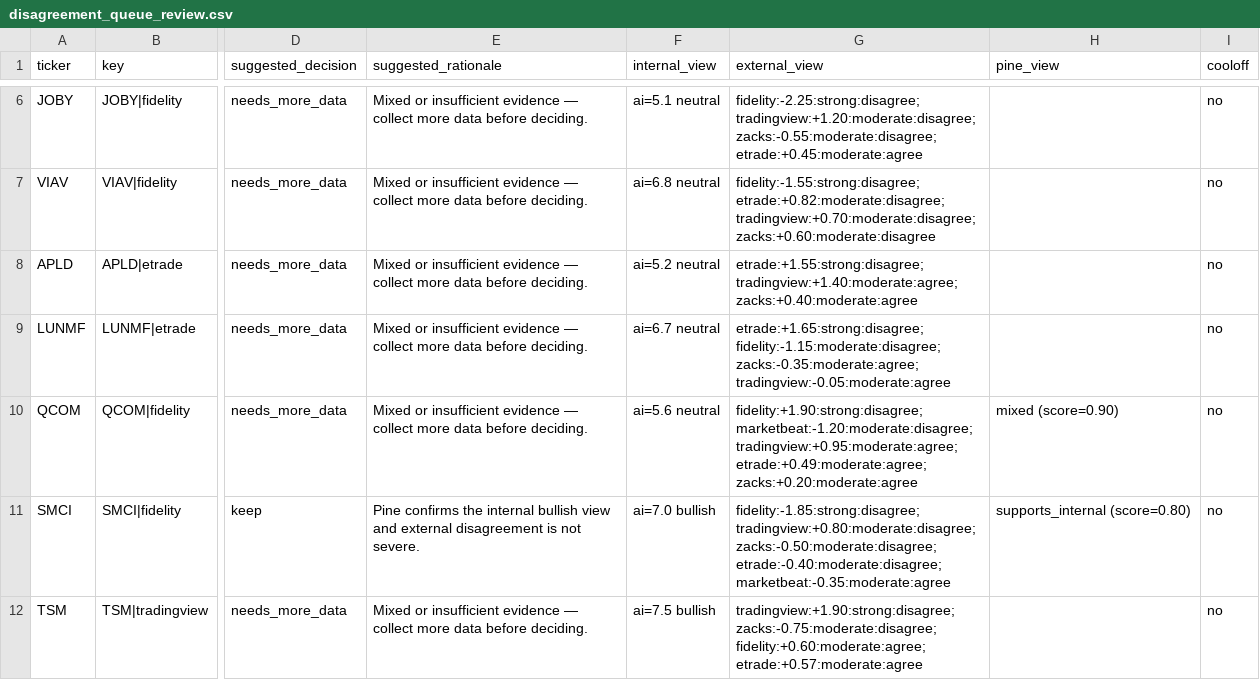
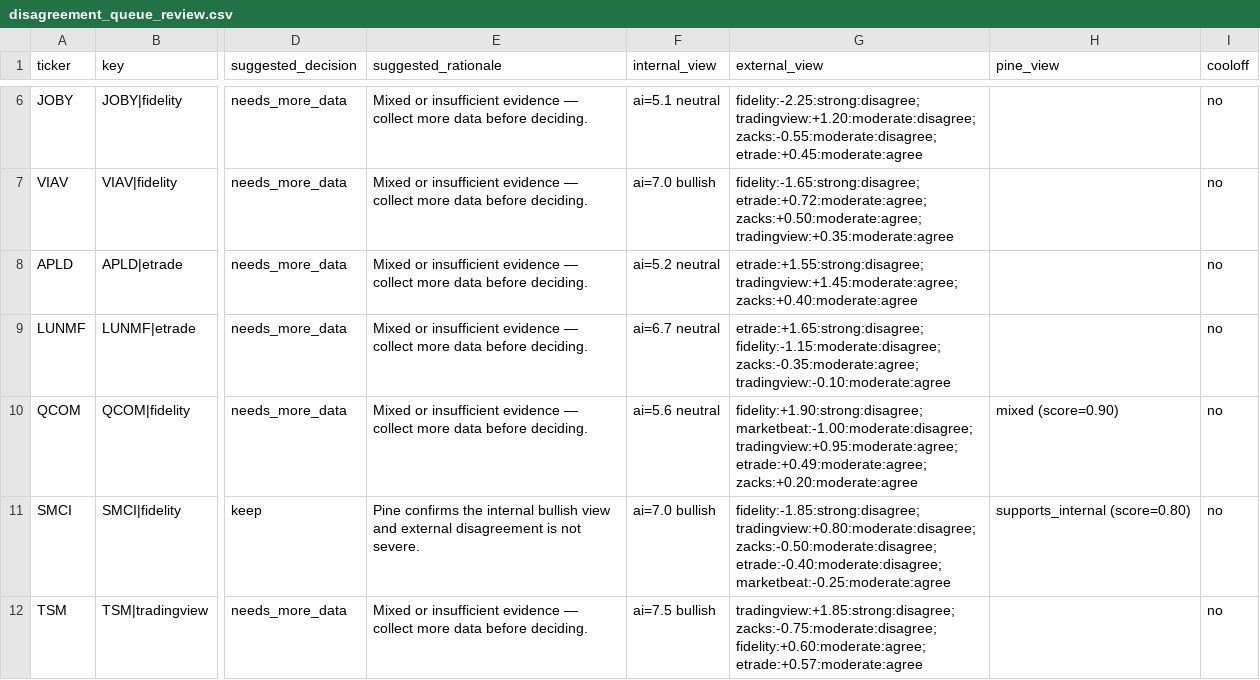
Before and after one commit to stdeplock-prog/ai-stock-rankings, a CSV file: data/reports/disagreement_queue_review.csv, drawn as a sheet; only a part is shown, gaps mark what is left out; the diff covers the shown part only; the diff names each change by its address in the sheet, - before the commit and + after, or states it on an @@ line.

```diff
--- a/data/reports/disagreement_queue_review.csv
+++ b/data/reports/disagreement_queue_review.csv
-F7 (internal_view): ai=6.8 neutral
+F7 (internal_view): ai=7.0 bullish
-G7 (external_view): fidelity:-1.55:strong:disagree; etrade:+0.82:moderate:disagree; tradingview:+0.70:moderate:disagree; zacks:+0.60:moderate:disagree
+G7 (external_view): fidelity:-1.65:strong:disagree; etrade:+0.72:moderate:agree; zacks:+0.50:moderate:agree; tradingview:+0.35:moderate:agree
-G8 (external_view): etrade:+1.55:strong:disagree; tradingview:+1.40:moderate:agree; zacks:+0.40:moderate:agree
+G8 (external_view): etrade:+1.55:strong:disagree; tradingview:+1.45:moderate:agree; zacks:+0.40:moderate:agree
-G9 (external_view): …fidelity:-1.15:moderate:disagree; zacks:-0.35:moderate:agree; tradingview:-0.05:moderate:agree
+G9 (external_view): …fidelity:-1.15:moderate:disagree; zacks:-0.35:moderate:agree; tradingview:-0.10:moderate:agree
-G10 (external_view): fidelity:+1.90:strong:disagree; marketbeat:-1.20:moderate:disagree; tradingview:+0.95:moderate:agree; etrade:+0.49:moderate:agree;…
+G10 (external_view): fidelity:+1.90:strong:disagree; marketbeat:-1.00:moderate:disagree; tradingview:+0.95:moderate:agree; etrade:+0.49:moderate:agree;…
-G11 (external_view): …zacks:-0.50:moderate:disagree; etrade:-0.40:moderate:disagree; marketbeat:-0.35:moderate:agree
+G11 (external_view): …zacks:-0.50:moderate:disagree; etrade:-0.40:moderate:disagree; marketbeat:-0.25:moderate:agree
-G12 (external_view): tradingview:+1.90:strong:disagree; zacks:-0.75:moderate:disagree; fidelity:+0.60:moderate:agree;…
+G12 (external_view): tradingview:+1.85:strong:disagree; zacks:-0.75:moderate:disagree; fidelity:+0.60:moderate:agree;…
```
Also changed, not shown: 1 added row, 1 removed row and 4 edited cells elsewhere in this file, data/processed/catalysts.csv, data/processed/scoring_outputs/swing_rankings.csv, 48 other files.
